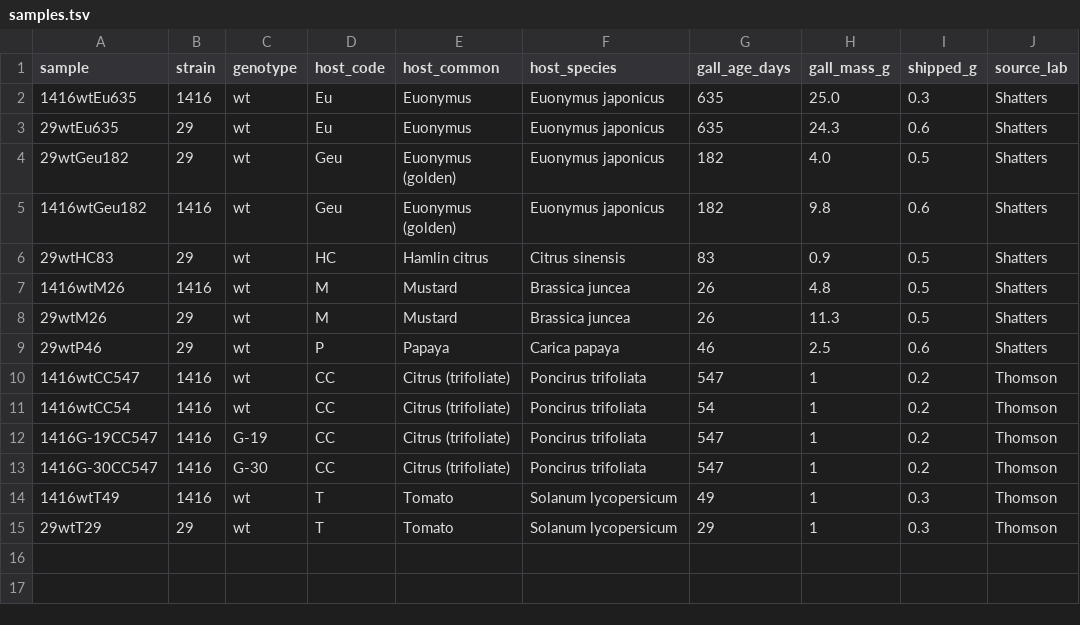
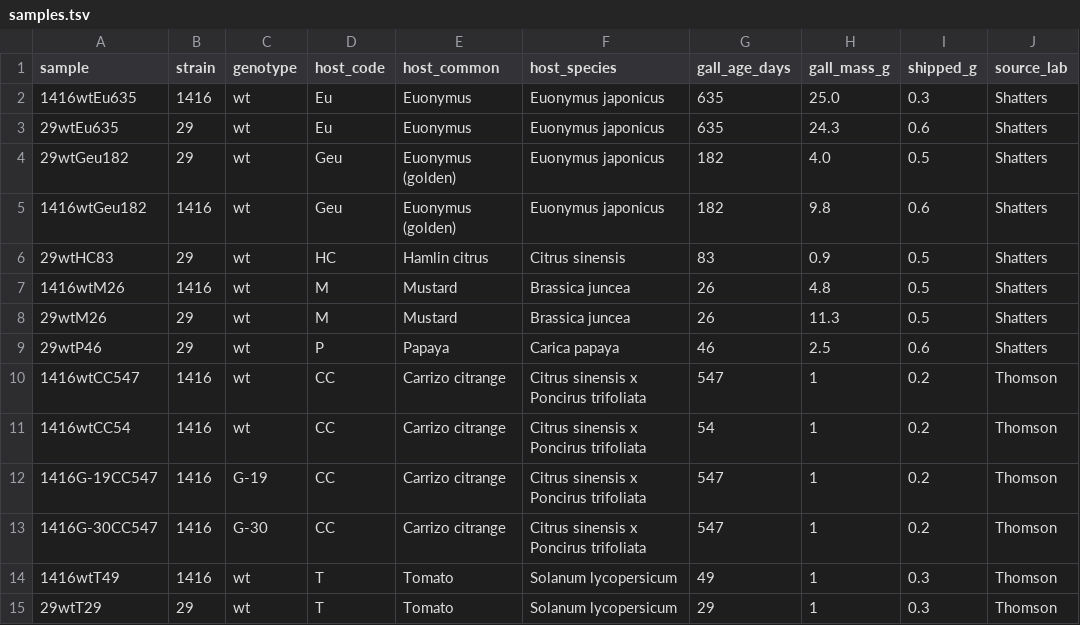
Before and after one commit to amdson/gallrna, a TSV file: samples.tsv, drawn as a sheet; only a part is shown; the diff names each change by its address in the sheet, - before the commit and + after, or states it on an @@ line.

```diff
--- a/samples.tsv
+++ b/samples.tsv
-E10:E13 (host_common): Citrus (trifoliate)
+E10:E13 (host_common): Carrizo citrange
-F10:F13 (host_species): Poncirus trifoliata
+F10:F13 (host_species): Citrus sinensis x Poncirus trifoliata
```
Also changed, not shown: citrus_baselines.tsv, 3 other files.
